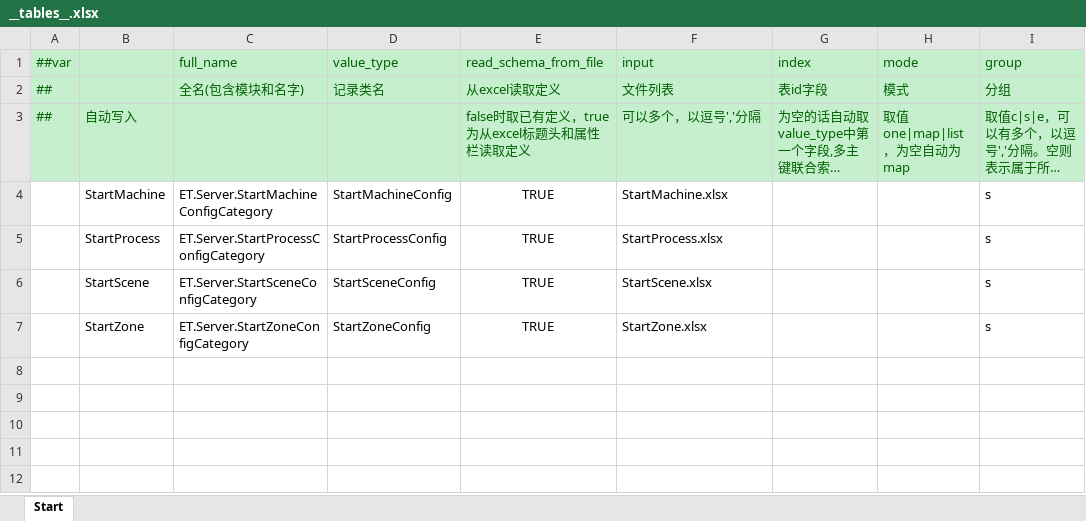
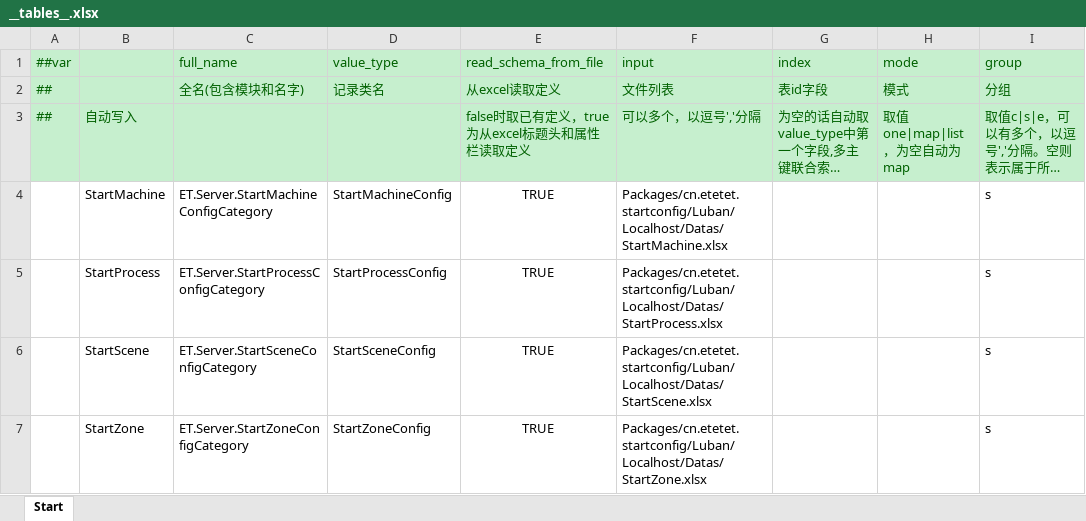
Before and after one commit to qingzhi-sagi/ET, an Excel workbook: Packages/cn.etetet.startconfig/Luban/Localhost/Base/__tables__.xlsx, sheet Start, drawn as a sheet; only a part is shown; long unchanged cells end in …; values as stored, in another font and other column widths than the file's, no borders; the diff names each change by its address in the sheet, - before the commit and + after, or states it on an @@ line.

```diff
--- a/Packages/cn.etetet.startconfig/Luban/Localhost/Base/__tables__.xlsx (sheet Start)
+++ b/Packages/cn.etetet.startconfig/Luban/Localhost/Base/__tables__.xlsx (sheet Start)
-F4 (input): StartMachine.xlsx
+F4 (input): Packages/cn.etetet.startconfig/Luban/Localhost/Datas/StartMachine.xlsx
-F5 (input): StartProcess.xlsx
+F5 (input): Packages/cn.etetet.startconfig/Luban/Localhost/Datas/StartProcess.xlsx
-F6 (input): StartScene.xlsx
+F6 (input): Packages/cn.etetet.startconfig/Luban/Localhost/Datas/StartScene.xlsx
-F7 (input): StartZone.xlsx
+F7 (input): Packages/cn.etetet.startconfig/Luban/Localhost/Datas/StartZone.xlsx
```
Also changed, not shown: Packages/cn.etetet.equipment/Luban/Config/Base/__tables__.xlsx, Packages/cn.etetet.item/Luban/Config/Base/__tables__.xlsx, 12 other files.
